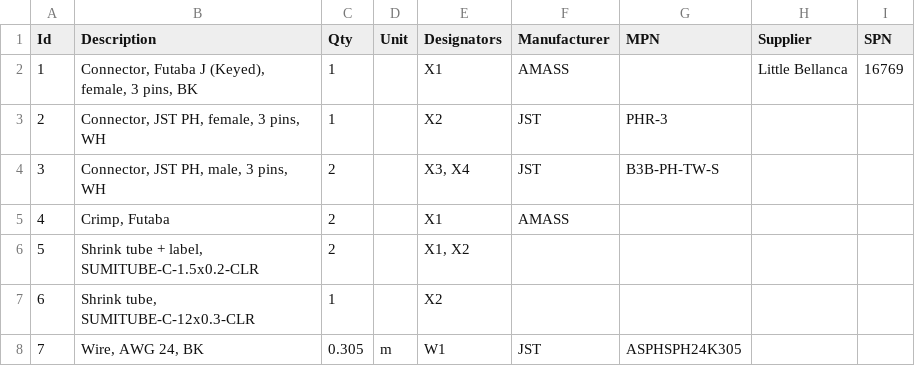
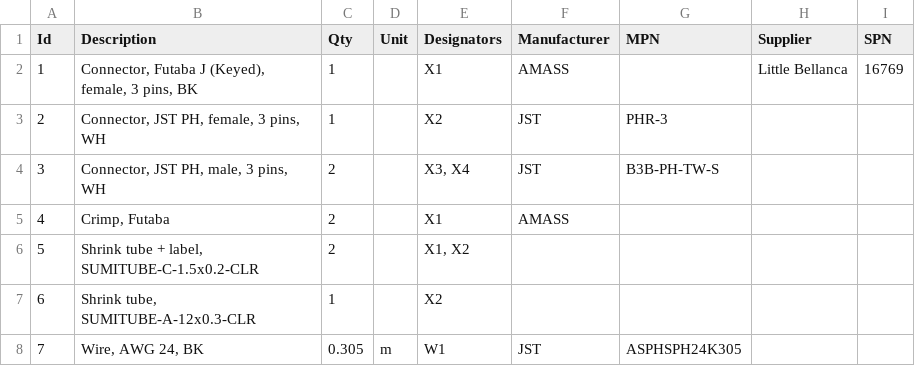
Before and after one commit to HirakuTOIDA/F-03T_Wiring, a TSV file: BrakeBattery.bom.tsv, drawn as a sheet.

Commit message:
Shrink tube is updated.

```diff
--- a/BrakeBattery.bom.tsv
+++ b/BrakeBattery.bom.tsv
@@ -6,3 +6,3 @@ Id	Description	Qty	Unit	Designators	Manufacturer	MPN	Supplier	SPN
 5	Shrink tube + label, SUMITUBE-C-1.5x0.2-CLR	2		X1, X2				
-6	Shrink tube, SUMITUBE-C-12x0.3-CLR	1		X2				
+6	Shrink tube, SUMITUBE-A-12x0.3-CLR	1		X2				
 7	Wire, AWG 24, BK	0.305	m	W1	JST	ASPHSPH24K305		
```
Also changed, not shown: 4 other files.
